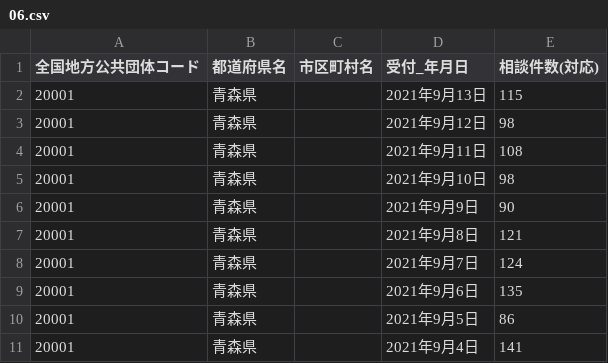
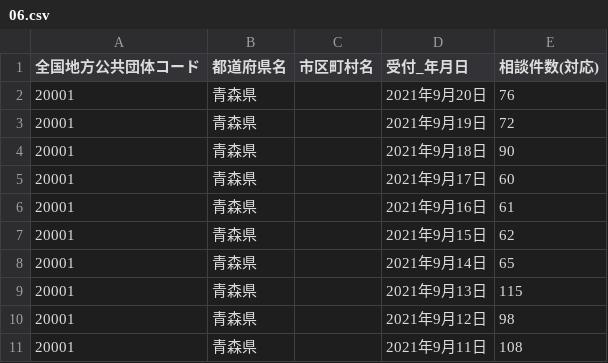
Before and after one commit to nitaman/covid19, a CSV file: public/data/06.csv, drawn as a sheet; only a part is shown; the shorter side is filled out with more unchanged rows; the diff names each change by its address in the sheet, - before the commit and + after, or states it on an @@ line.

```diff
--- a/public/data/06.csv
+++ b/public/data/06.csv
+row 2: 20001 | 青森県 |  | 2021年9月20日 | 76
+row 3: 20001 | 青森県 |  | 2021年9月19日 | 72
+row 4: 20001 | 青森県 |  | 2021年9月18日 | 90
+row 5: 20001 | 青森県 |  | 2021年9月17日 | 60
+row 6: 20001 | 青森県 |  | 2021年9月16日 | 61
+row 7: 20001 | 青森県 |  | 2021年9月15日 | 62
+row 8: 20001 | 青森県 |  | 2021年9月14日 | 65
```
Also changed, not shown: public/data/04.csv, public/data/05.csv, 8 other files.
